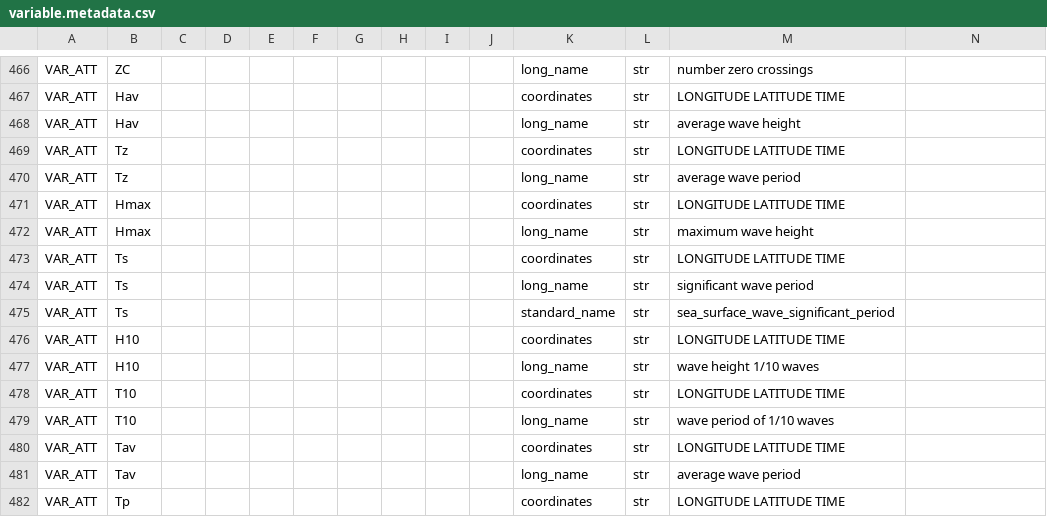
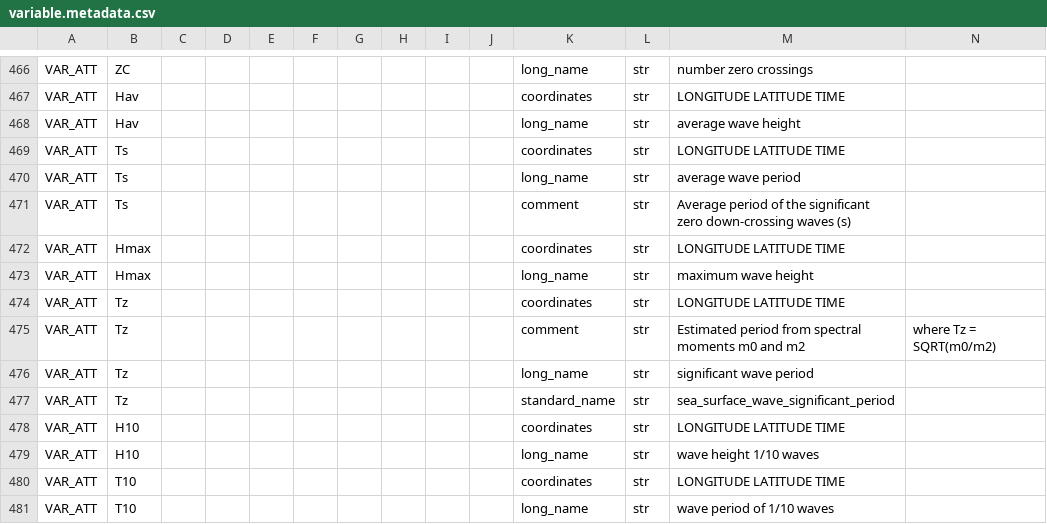
Before and after one commit to petejan/imos-tools, a CSV file: metadata/variable.metadata.csv, drawn as a sheet; only a part is shown, gaps mark what is left out; the shorter side is filled out with more unchanged rows.

Commit message:
wave processing
separate paring from processing

```diff
--- a/metadata/variable.metadata.csv
+++ b/metadata/variable.metadata.csv
@@ -468,9 +468,11 @@ VAR_ATT,Hav,,,,,,,,,coordinates,str,LONGITUDE LATITUDE TIME
 VAR_ATT,Hav,,,,,,,,,long_name,str,average wave height
-VAR_ATT,Tz,,,,,,,,,coordinates,str,LONGITUDE LATITUDE TIME
-VAR_ATT,Tz,,,,,,,,,long_name,str,average wave period
+VAR_ATT,Ts,,,,,,,,,coordinates,str,LONGITUDE LATITUDE TIME
+VAR_ATT,Ts,,,,,,,,,long_name,str,average wave period
+VAR_ATT,Ts,,,,,,,,,comment,str,Average period of the significant zero down-crossing waves (s)
 VAR_ATT,Hmax,,,,,,,,,coordinates,str,LONGITUDE LATITUDE TIME
 VAR_ATT,Hmax,,,,,,,,,long_name,str,maximum wave height
-VAR_ATT,Ts,,,,,,,,,coordinates,str,LONGITUDE LATITUDE TIME
-VAR_ATT,Ts,,,,,,,,,long_name,str,significant wave period
-VAR_ATT,Ts,,,,,,,,,standard_name,str,sea_surface_wave_significant_period
+VAR_ATT,Tz,,,,,,,,,coordinates,str,LONGITUDE LATITUDE TIME
+VAR_ATT,Tz,,,,,,,,,comment,str,Estimated period from spectral moments m0 and m2, where Tz = SQRT(m0/m2)
+VAR_ATT,Tz,,,,,,,,,long_name,str,significant wave period
+VAR_ATT,Tz,,,,,,,,,standard_name,str,sea_surface_wave_significant_period
 VAR_ATT,H10,,,,,,,,,coordinates,str,LONGITUDE LATITUDE TIME
```
Also changed, not shown: metadata/pulse-saz-sofs-flux.metadata.csv, 3 other files.
